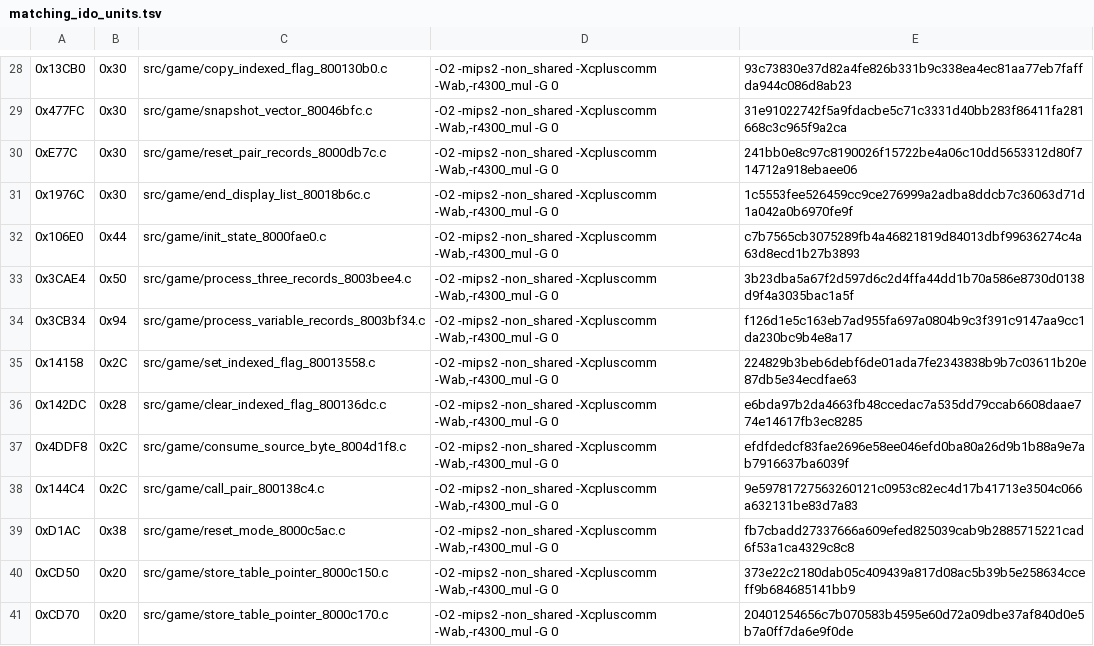
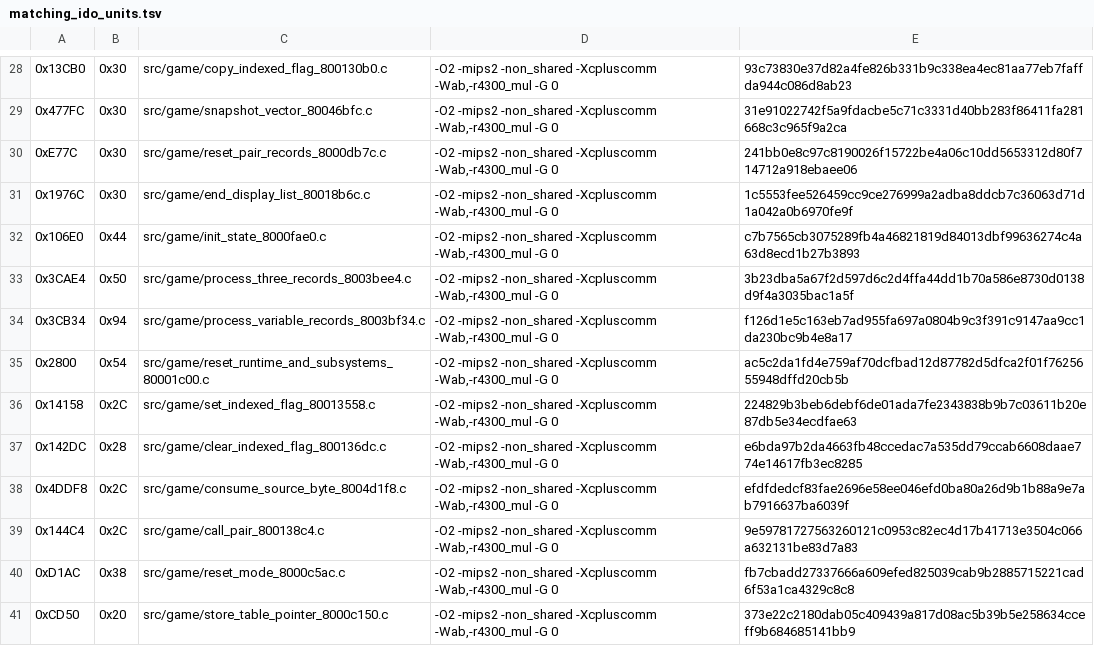
Before and after one commit to TheGh0stShip/Nagano-Winter-Olympics-98-N64, a TSV file: config/us/matching_ido_units.tsv, drawn as a sheet; only a part is shown, gaps mark what is left out; the shorter side is filled out with more unchanged rows.

Commit message:
Match runtime subsystem reset

```diff
--- a/config/us/matching_ido_units.tsv
+++ b/config/us/matching_ido_units.tsv
@@ -34,2 +34,3 @@
 0x3CB34	0x94	src/game/process_variable_records_8003bf34.c	-O2 -mips2 -non_shared -Xcpluscomm -Wab,-r4300_mul -G 0	f126d1e5c163eb7ad955fa697a0804b9c3f391c9147aa9cc1da230bc9b4e8a17
+0x2800	0x54	src/game/reset_runtime_and_subsystems_80001c00.c	-O2 -mips2 -non_shared -Xcpluscomm -Wab,-r4300_mul -G 0	ac5c2da1fd4e759af70dcfbad12d87782d5dfca2f01f7625655948dffd20cb5b
 0x14158	0x2C	src/game/set_indexed_flag_80013558.c	-O2 -mips2 -non_shared -Xcpluscomm -Wab,-r4300_mul -G 0	224829b3beb6debf6de01ada7fe2343838b9b7c03611b20e87db5e34ecdfae63
```
Also changed, not shown: 5 other files.
